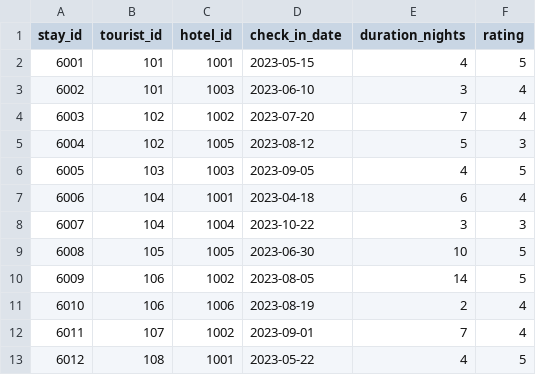
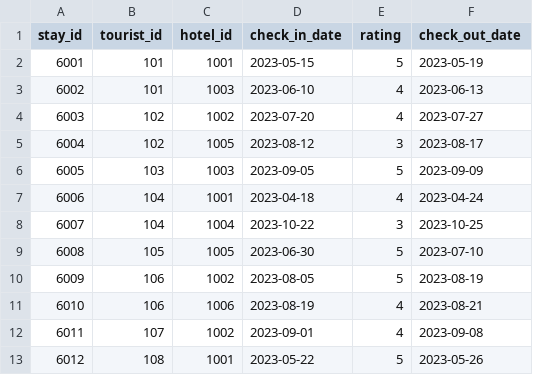
Before and after one commit to Leylaleyn/turizmdata, a CSV file: Turizm2/stayed.csv, drawn as a sheet; only a part is shown; removed rows and columns are numbered as before the commit, all else as after; the diff names each change by its address in the sheet, - before the commit and + after, or states it on an @@ line.

Commit message:
stayed.csv

```diff
--- a/Turizm2/stayed.csv
+++ b/Turizm2/stayed.csv
-column E (duration_nights), rows 2-13: 4 | 3 | 7 | 5 | 4 | 6 | 3 | 10 | 14 | 2 | 7 | 4
+column F (check_out_date), rows 2-13: 2023-05-19 | 2023-06-13 | 2023-07-27 | 2023-08-17 | 2023-09-09 | 2023-04-24 | 2023-10-25 | 2023-07-10 | 2023-08-19 | 2023-08-21 | 2023-09-08 | 2023-05-26
```
